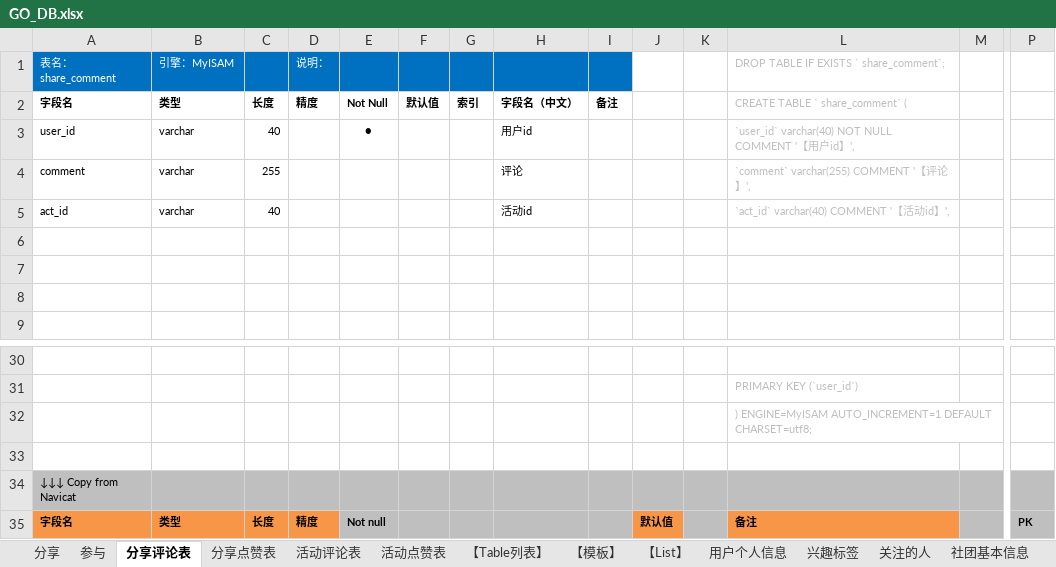
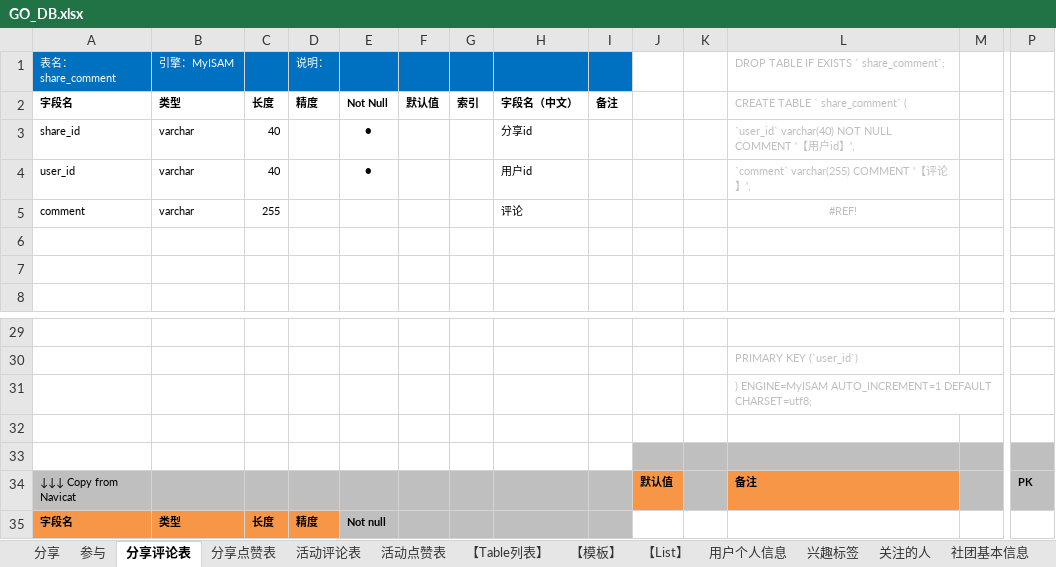
Before and after one commit to Singlerush/GO_Project, an Excel workbook: 相关资料/GO_DB.xlsx, sheet 分享评论表, drawn as a sheet; only a part is shown, gaps mark what is left out; values as stored, in another font and other column widths than the file's, no borders; charts and pictures and table styles not drawn; removed rows and columns are numbered as before the commit, all else as after; rows hold the shown columns only; the diff covers the shown part only; the diff names each change by its address in the sheet, - before the commit and + after, or states it on an @@ line.

```diff
--- a/相关资料/GO_DB.xlsx (sheet 分享评论表)
+++ b/相关资料/GO_DB.xlsx (sheet 分享评论表)
+row 3: share_id | varchar | 40 |  | ● |  |  | 分享id |  |  |  | `user_id` varchar(40) NOT NULL COMMENT '【用户id】',
-L4: `user_id` varchar(40) NOT NULL COMMENT '【用户id】',
+L4: `comment` varchar(255) COMMENT '【评论】',
-L5: `comment` varchar(255) COMMENT '【评论】',
+L5: #REF!
-L5 alignment: left
+L5 alignment: center
-row 5: act_id | varchar | 40 |  |  |  |  | 活动id |  |  |  | `act_id` varchar(40) COMMENT '【活动id】',
-row 6: (empty)
-A33: ↓↓↓ Copy from Navicat
+A33: (empty)
-A33:I33 fill: #BFBFBF
+A33:I33 fill: none
+row 34: ↓↓↓ Copy from Navicat |  |  |  |  |  |  |  |  | 默认值 |  | 备注 |  | PK
-J35: 默认值
+J35: (empty)
-J35 fill: #F79646
+J35 fill: none
-K35 fill: #BFBFBF
+K35 fill: none
-L35: 备注
+L35: (empty)
-L35 fill: #F79646
+L35 fill: none
-M35:P35 fill: #BFBFBF
+M35:P35 fill: none
-P35: PK
+P35: (empty)
```
Also changed, not shown: cell formats elsewhere in this sheet, sheet 【Table列表】, sheet 活动评论表, sheet 位置, sheet 兴趣标签, sheet 活动点赞表, sheet 社团基本信息, 5 more sheets, formulas that keep their value.
